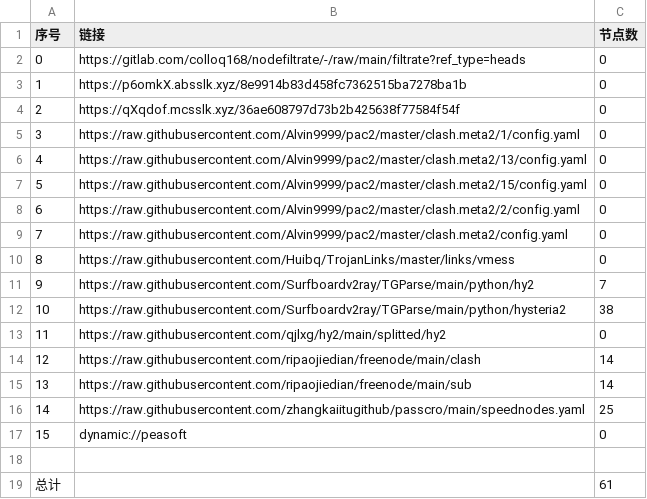
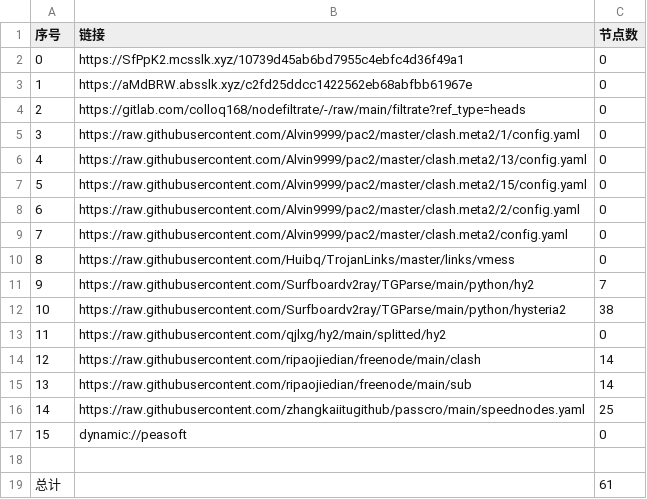
Before and after one commit to A2722629488/zidongpachong, a CSV file: list_result.csv, drawn as a sheet.

```diff
--- a/list_result.csv
+++ b/list_result.csv
@@ -1,5 +1,5 @@
 序号,链接,节点数
-0,https://gitlab.com/colloq168/nodefiltrate/-/raw/main/filtrate?ref_type=heads,0
-1,https://p6omkX.absslk.xyz/8e9914b83d458fc7362515ba7278ba1b,0
-2,https://qXqdof.mcsslk.xyz/36ae608797d73b2b425638f77584f54f,0
+0,https://SfPpK2.mcsslk.xyz/10739d45ab6bd7955c4ebfc4d36f49a1,0
+1,https://aMdBRW.absslk.xyz/c2fd25ddcc1422562eb68abfbb61967e,0
+2,https://gitlab.com/colloq168/nodefiltrate/-/raw/main/filtrate?ref_type=heads,0
 3,https://raw.githubusercontent.com/Alvin9999/pac2/master/clash.meta2/1/config.yaml,0
```
Also changed, not shown: 3 other files.
